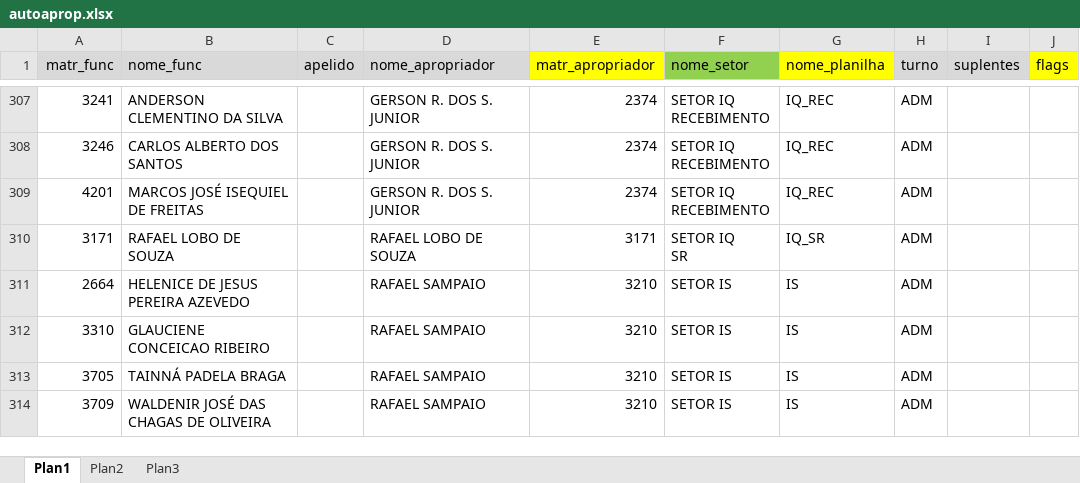
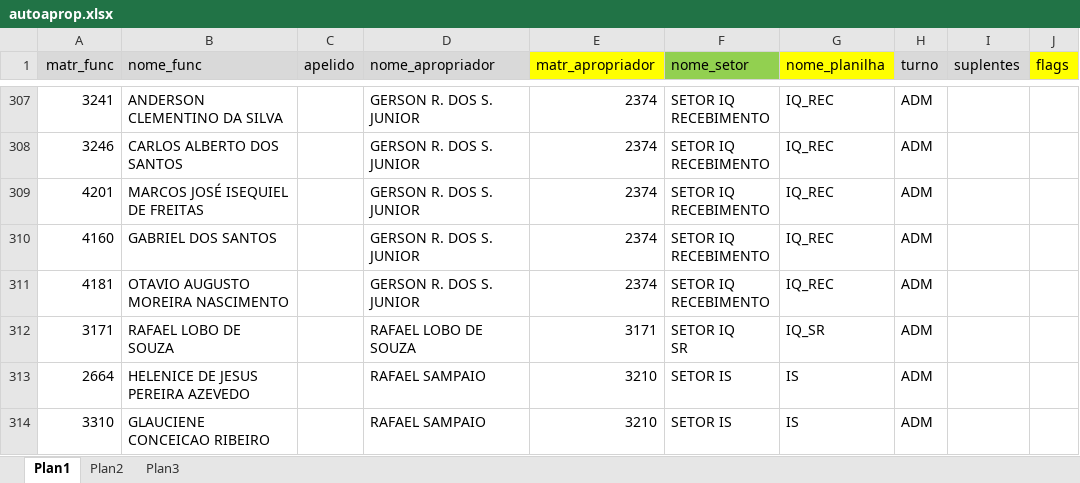
Before and after one commit to flipbit03/sisaprop, an Excel workbook: maps/autoaprop.xlsx, sheet Plan1, drawn as a sheet; only a part is shown, gaps mark what is left out; the shorter side is filled out with more unchanged rows; values as stored, in another font and other column widths than the file's, no borders; ↵ is a line break in a cell; the diff names each change by its address in the sheet, - before the commit and + after, or states it on an @@ line.

```diff
--- a/maps/autoaprop.xlsx (sheet Plan1)
+++ b/maps/autoaprop.xlsx (sheet Plan1)
+row 310: 4160 | GABRIEL DOS SANTOS |  | GERSON R. DOS S. JUNIOR | 2374 | SETOR IQ ↵ RECEBIMENTO | IQ_REC | ADM
+row 311: 4181 | OTAVIO AUGUSTO MOREIRA NASCIMENTO |  | GERSON R. DOS S. JUNIOR | 2374 | SETOR IQ ↵ RECEBIMENTO | IQ_REC | ADM
```
Also changed, not shown: outputs/autoaprop.xlsx/autoapropxlsx/IQ_REC.XLSX.
